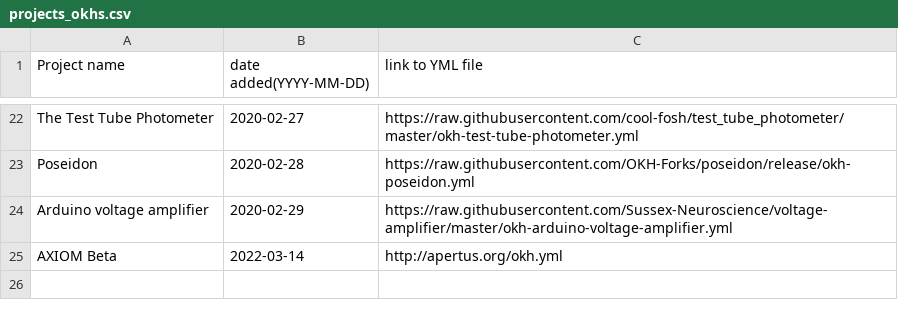
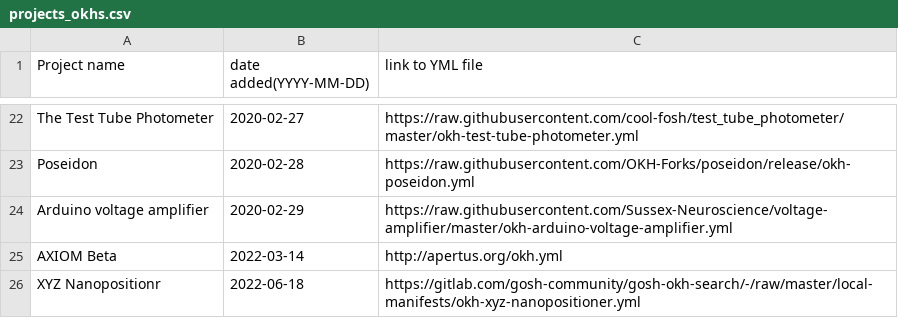
Before and after one commit to iop-alliance/okh-search, a CSV file: projects_okhs.csv, drawn as a sheet; only a part is shown, gaps mark what is left out.

Commit message:
Add XYZ Nanopositioner

```diff
--- a/projects_okhs.csv
+++ b/projects_okhs.csv
@@ -25 +25,2 @@ Arduino voltage amplifier, 2020-02-29, https://raw.githubusercontent.com/Sussex-
 AXIOM Beta, 2022-03-14, http://apertus.org/okh.yml
+XYZ Nanopositionr, 2022-06-18, https://gitlab.com/gosh-community/gosh-okh-search/-/raw/master/local-manifests/okh-xyz-nanopositioner.yml
```
